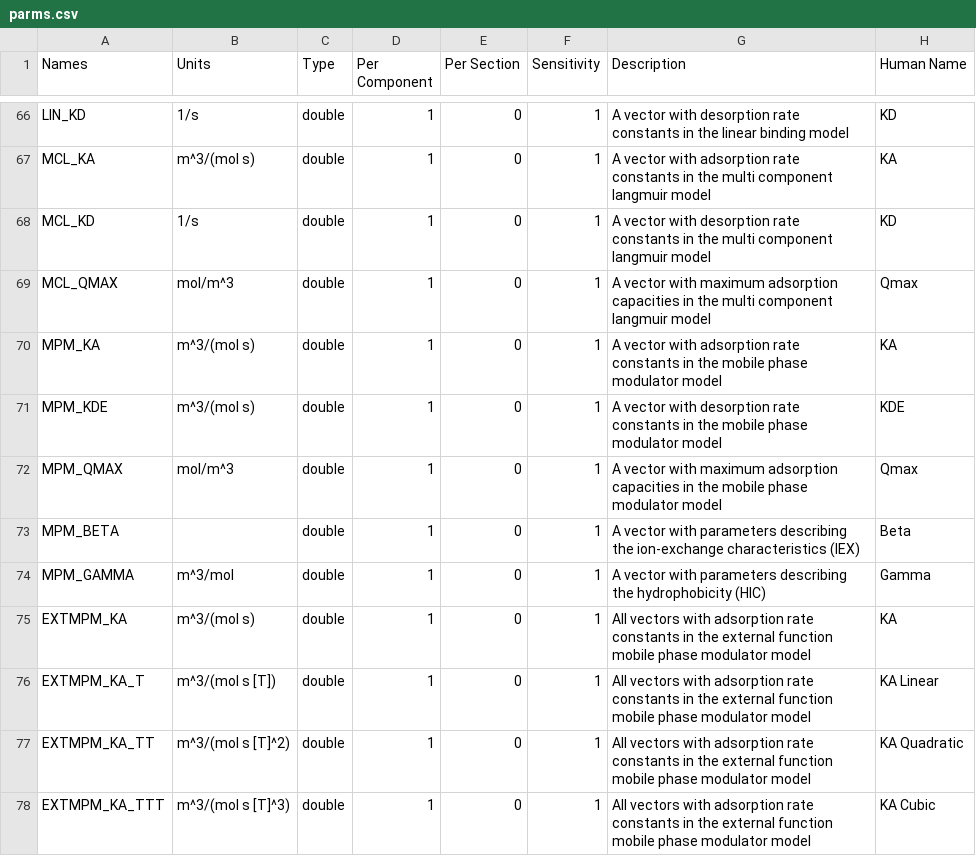
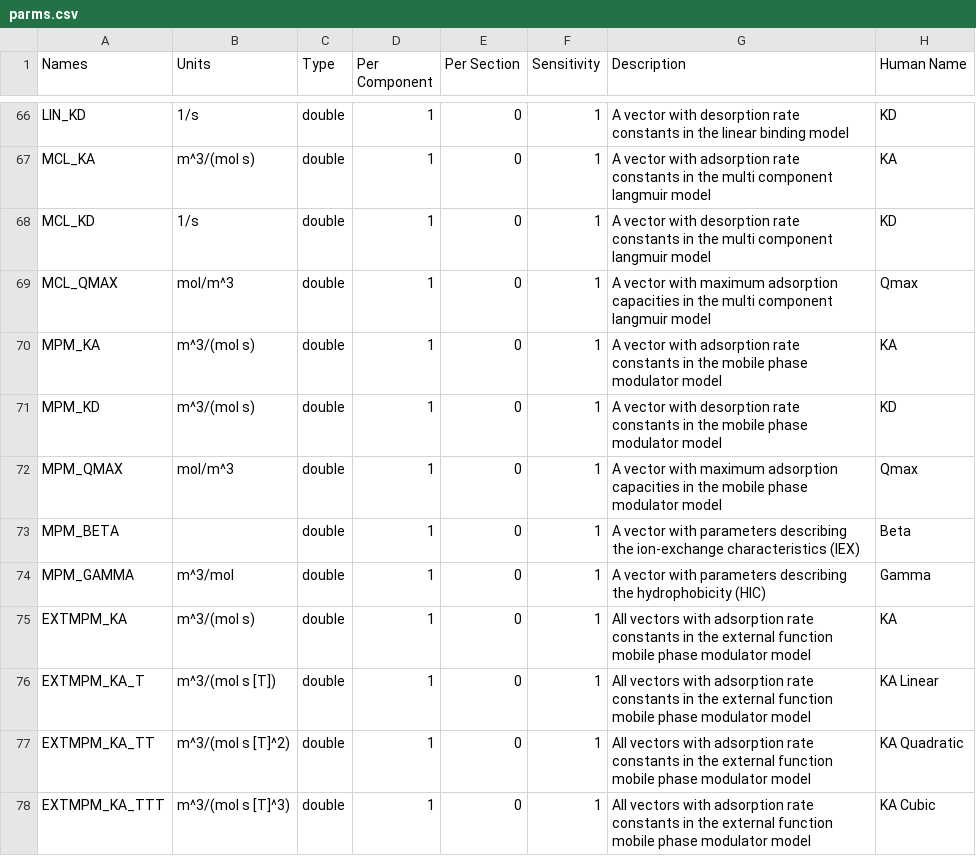
Before and after one commit to modsim/CADET-WEB, a CSV file: CadetWeb/parms.csv, drawn as a sheet; only a part is shown, gaps mark what is left out.

Commit message:
Fixed a type with the MPM KD value

```diff
--- a/CadetWeb/parms.csv
+++ b/CadetWeb/parms.csv
@@ -70,3 +70,3 @@ MCL_QMAX,mol/m^3,double,1,0,1,A vector with maximum adsorption capacities in the
 MPM_KA,m^3/(mol s),double,1,0,1,A vector with adsorption rate constants in the mobile phase modulator model,KA
-MPM_KDE,m^3/(mol s),double,1,0,1,A vector with desorption rate constants in the mobile phase modulator model,KDE
+MPM_KD,m^3/(mol s),double,1,0,1,A vector with desorption rate constants in the mobile phase modulator model,KD
 MPM_QMAX,mol/m^3,double,1,0,1,A vector with maximum adsorption capacities in the mobile phase modulator model,Qmax
```
Also changed, not shown: CadetWeb/iso.csv, 1 other file.
